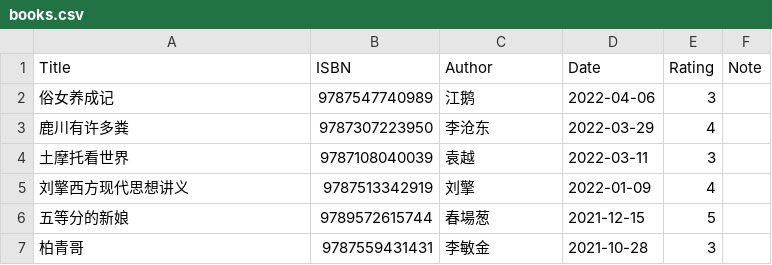
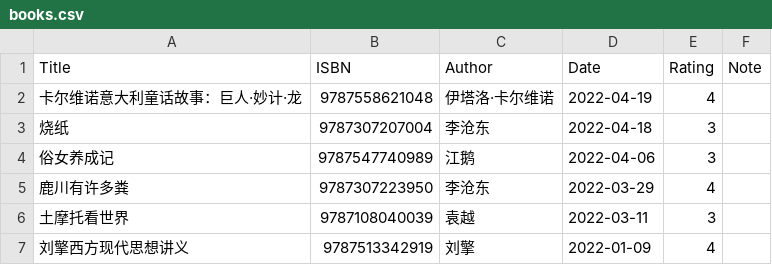
Before and after one commit to gujiaxi/gujiaxi.github.io, a CSV file: _data/books.csv, drawn as a sheet; only a part is shown; the shorter side is filled out with more unchanged rows; the diff names each change by its address in the sheet, - before the commit and + after, or states it on an @@ line.

Commit message:
deployed by ciad

```diff
--- a/_data/books.csv
+++ b/_data/books.csv
+row 2: 卡尔维诺意大利童话故事：巨人·妙计·龙 | 9787558621048 | 伊塔洛·卡尔维诺 | 2022-04-19 | 4
+row 3: 烧纸 | 9787307207004 | 李沧东 | 2022-04-18 | 3
```
